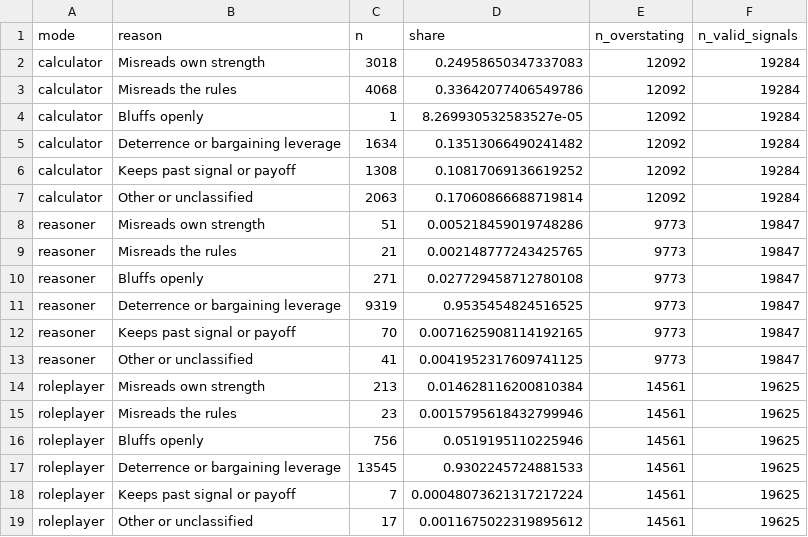
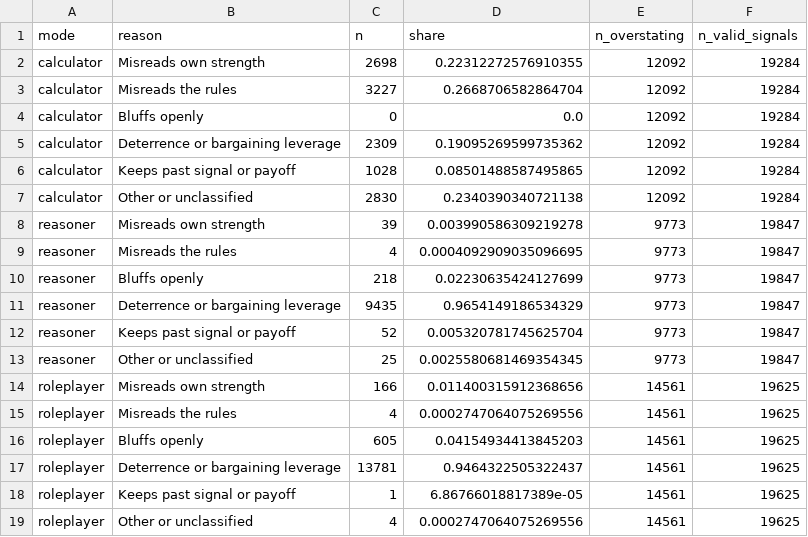
Before and after one commit to jfedgerton/agentic_based_modeling, a CSV file: data/derived_text/ic_signal_cells.csv, drawn as a sheet.

```diff
--- a/data/derived_text/ic_signal_cells.csv
+++ b/data/derived_text/ic_signal_cells.csv
@@ -1,19 +1,19 @@
 mode,reason,n,share,n_overstating,n_valid_signals
-calculator,Misreads own strength,3018,0.24958650347337083,12092,19284
-calculator,Misreads the rules,4068,0.33642077406549786,12092,19284
-calculator,Bluffs openly,1,8.269930532583527e-05,12092,19284
-calculator,Deterrence or bargaining leverage,1634,0.13513066490241482,12092,19284
-calculator,Keeps past signal or payoff,1308,0.10817069136619252,12092,19284
-calculator,Other or unclassified,2063,0.17060866688719814,12092,19284
-reasoner,Misreads own strength,51,0.005218459019748286,9773,19847
-reasoner,Misreads the rules,21,0.002148777243425765,9773,19847
-reasoner,Bluffs openly,271,0.027729458712780108,9773,19847
-reasoner,Deterrence or bargaining leverage,9319,0.9535454824516525,9773,19847
-reasoner,Keeps past signal or payoff,70,0.0071625908114192165,9773,19847
-reasoner,Other or unclassified,41,0.0041952317609741125,9773,19847
-roleplayer,Misreads own strength,213,0.014628116200810384,14561,19625
-roleplayer,Misreads the rules,23,0.0015795618432799946,14561,19625
-roleplayer,Bluffs openly,756,0.0519195110225946,14561,19625
-roleplayer,Deterrence or bargaining leverage,13545,0.9302245724881533,14561,19625
-roleplayer,Keeps past signal or payoff,7,0.00048073621317217224,14561,19625
-roleplayer,Other or unclassified,17,0.0011675022319895612,14561,19625
+calculator,Misreads own strength,2698,0.22312272576910355,12092,19284
+calculator,Misreads the rules,3227,0.2668706582864704,12092,19284
+calculator,Bluffs openly,0,0.0,12092,19284
+calculator,Deterrence or bargaining leverage,2309,0.19095269599735362,12092,19284
+calculator,Keeps past signal or payoff,1028,0.08501488587495865,12092,19284
+calculator,Other or unclassified,2830,0.2340390340721138,12092,19284
+reasoner,Misreads own strength,39,0.003990586309219278,9773,19847
+reasoner,Misreads the rules,4,0.0004092909035096695,9773,19847
+reasoner,Bluffs openly,218,0.02230635424127699,9773,19847
+reasoner,Deterrence or bargaining leverage,9435,0.9654149186534329,9773,19847
+reasoner,Keeps past signal or payoff,52,0.005320781745625704,9773,19847
+reasoner,Other or unclassified,25,0.0025580681469354345,9773,19847
+roleplayer,Misreads own strength,166,0.011400315912368656,14561,19625
+roleplayer,Misreads the rules,4,0.0002747064075269556,14561,19625
+roleplayer,Bluffs openly,605,0.04154934413845203,14561,19625
+roleplayer,Deterrence or bargaining leverage,13781,0.9464322505322437,14561,19625
+roleplayer,Keeps past signal or payoff,1,6.86766018817389e-05,14561,19625
+roleplayer,Other or unclassified,4,0.0002747064075269556,14561,19625
```
Also changed, not shown: analysis/python/validation/ic_validation_key.csv, 3 other files.
